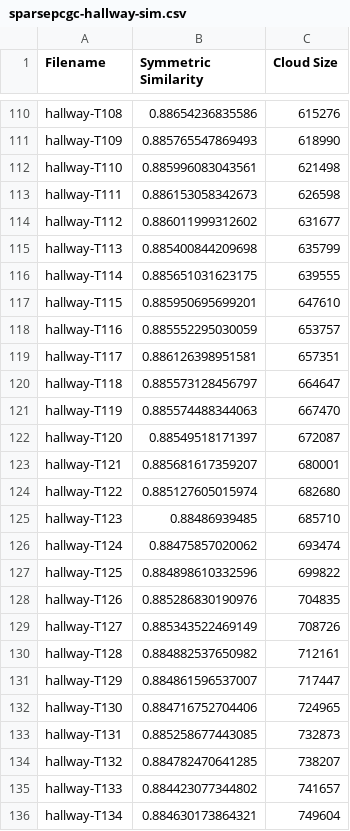
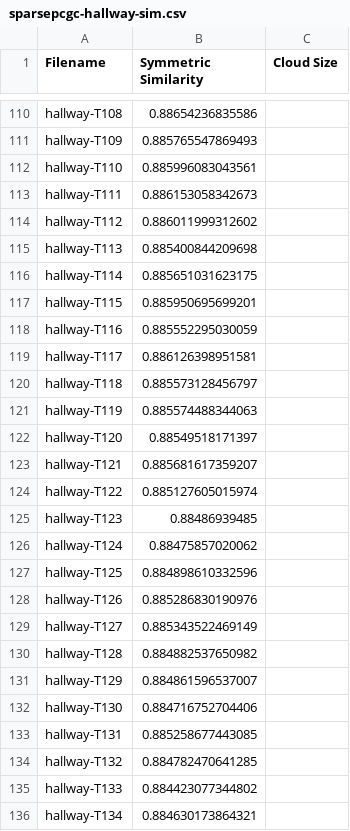
Before and after one commit to lupeterm/pc-compression, a CSV file: metrics/sparsepcgc-hallway-sim.csv, drawn as a sheet; only a part is shown, gaps mark what is left out; the diff covers the shown part only; the diff names each change by its address in the sheet, - before the commit and + after, or states it on an @@ line.

```diff
--- a/metrics/sparsepcgc-hallway-sim.csv
+++ b/metrics/sparsepcgc-hallway-sim.csv
-C110 (Cloud Size): 615276
+C110 (Cloud Size): (empty)
-C111 (Cloud Size): 618990
+C111 (Cloud Size): (empty)
-C112 (Cloud Size): 621498
+C112 (Cloud Size): (empty)
-C113 (Cloud Size): 626598
+C113 (Cloud Size): (empty)
-C114 (Cloud Size): 631677
+C114 (Cloud Size): (empty)
-C115 (Cloud Size): 635799
+C115 (Cloud Size): (empty)
-C116 (Cloud Size): 639555
+C116 (Cloud Size): (empty)
-C117 (Cloud Size): 647610
+C117 (Cloud Size): (empty)
-C118 (Cloud Size): 653757
+C118 (Cloud Size): (empty)
-C119 (Cloud Size): 657351
+C119 (Cloud Size): (empty)
-C120 (Cloud Size): 664647
+C120 (Cloud Size): (empty)
-C121 (Cloud Size): 667470
+C121 (Cloud Size): (empty)
-C122 (Cloud Size): 672087
+C122 (Cloud Size): (empty)
-C123 (Cloud Size): 680001
+C123 (Cloud Size): (empty)
-C124 (Cloud Size): 682680
+C124 (Cloud Size): (empty)
-C125 (Cloud Size): 685710
+C125 (Cloud Size): (empty)
-C126 (Cloud Size): 693474
+C126 (Cloud Size): (empty)
-C127 (Cloud Size): 699822
+C127 (Cloud Size): (empty)
-C128 (Cloud Size): 704835
+C128 (Cloud Size): (empty)
-C129 (Cloud Size): 708726
+C129 (Cloud Size): (empty)
-C130 (Cloud Size): 712161
+C130 (Cloud Size): (empty)
-C131 (Cloud Size): 717447
+C131 (Cloud Size): (empty)
-C132 (Cloud Size): 724965
+C132 (Cloud Size): (empty)
-C133 (Cloud Size): 732873
+C133 (Cloud Size): (empty)
-C134 (Cloud Size): 738207
+C134 (Cloud Size): (empty)
-C135 (Cloud Size): 741657
+C135 (Cloud Size): (empty)
-C136 (Cloud Size): 749604
+C136 (Cloud Size): (empty)
```
Also changed, not shown: 142 edited cells elsewhere in this file, metrics/sparsepcgc-hallway-qual.csv, 13 other files.
